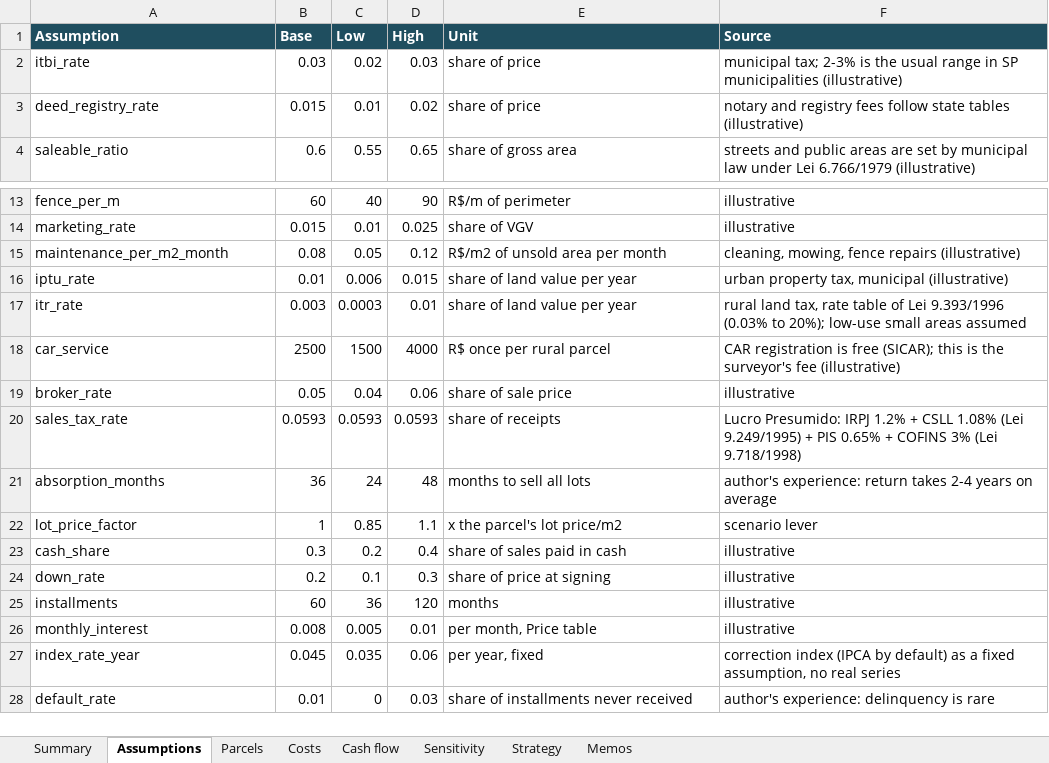
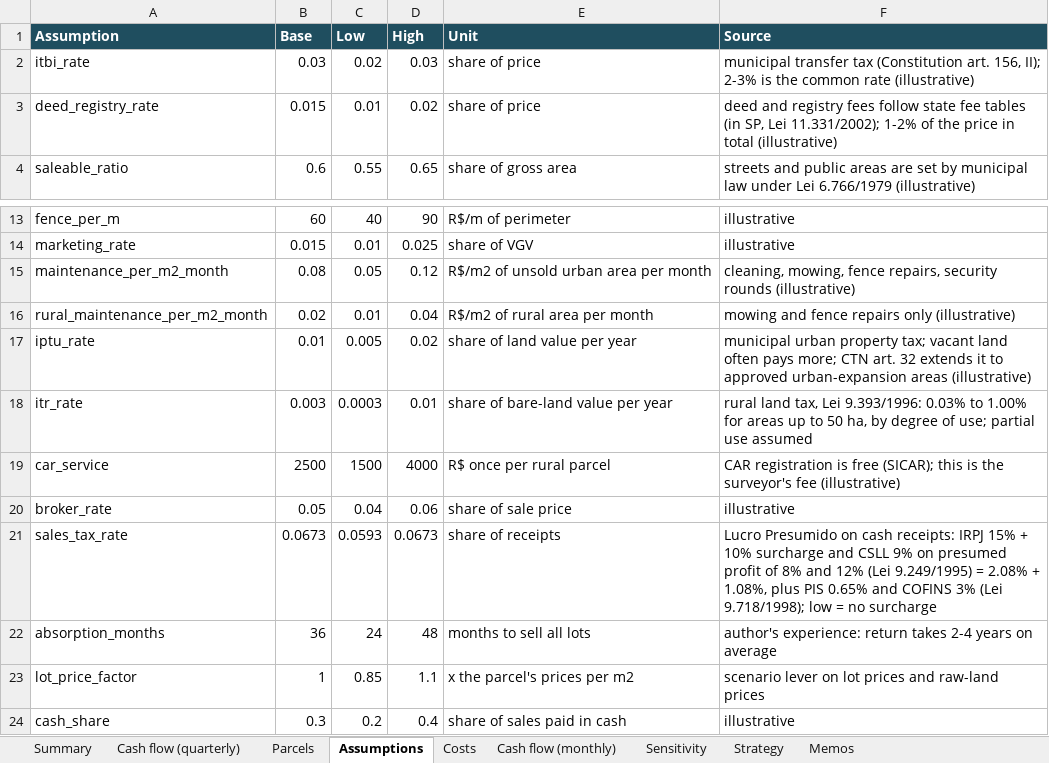
Before and after one commit to gcabralcavalcanti/land-deals-automation, an Excel workbook: output/land_portfolio.xlsx, sheet Assumptions, drawn as a sheet; only a part is shown, gaps mark what is left out; the shorter side is filled out with more unchanged rows; values as stored, in another font and other column widths than the file's, no borders; addresses are those after the commit; the diff names each change by its address in the sheet, - before the commit and + after, or states it on an @@ line.

```diff
--- a/output/land_portfolio.xlsx (sheet Assumptions)
+++ b/output/land_portfolio.xlsx (sheet Assumptions)
-sheet tab: Cash flow
+sheet tab: Cash flow (quarterly)
+sheet tab: Cash flow (monthly)
@@ sheet tab order changed: Summary | Cash flow (quarterly) | Parcels | Assumptions | Costs | Cash flow (monthly) | Sensitivity | Strategy | Memos @@
-F2 (Source): municipal tax; 2-3% is the usual range in SP municipalities (illustrative)
+F2 (Source): municipal transfer tax (Constitution art. 156, II); 2-3% is the common rate (illustrative)
-F3 (Source): notary and registry fees follow state tables (illustrative)
+F3 (Source): deed and registry fees follow state fee tables (in SP, Lei 11.331/2002); 1-2% of the price in total (illustrative)
-E15 (Unit): R$/m2 of unsold area per month
+E15 (Unit): R$/m2 of unsold urban area per month
-F15 (Source): …mowing, fence repairs (illustrative)
+F15 (Source): …mowing, fence repairs, security rounds (illustrative)
+row 16: rural_maintenance_per_m2_month | 0.02 | 0.01 | 0.04 | R$/m2 of rural area per month | mowing and fence repairs only (illustrative)
-C17 (Low): 0.006
+C17 (Low): 0.005
-D17 (High): 0.015
+D17 (High): 0.02
-F17 (Source): urban property tax, municipal (illustrative)
+F17 (Source): municipal urban property tax; vacant land often pays more; CTN art. 32 extends it to approved urban-expansion areas (illustrative)
-E18 (Unit): share of land value per year
+E18 (Unit): share of bare-land value per year
-F18 (Source): …land tax, rate table of Lei 9.393/1996 (0.03% to 20%); low-use small areas assumed
+F18 (Source): …land tax, Lei 9.393/1996: 0.03% to 1.00% for areas up to 50 ha, by degree of use; partial use assumed
-B21 (Base): 0.0593
+B21 (Base): 0.0673
-D21 (High): 0.0593
+D21 (High): 0.0673
-F21 (Source): Lucro Presumido: IRPJ 1.2% + CSLL 1.08% (Lei 9.249/1995) + PIS 0.65% + COFINS 3% (Lei 9.718/1998)
+F21 (Source): Lucro Presumido on cash receipts: IRPJ 15% + 10% surcharge and CSLL 9% on presumed profit of 8% and 12% (Lei 9.249/1995) = 2.08% + 1.08%, plus PIS 0.65% and COFINS 3% (Lei 9.718/1998); low = no surcharge
-E23 (Unit): x the parcel's lot price/m2
+E23 (Unit): x the parcel's prices per m2
-F23 (Source): scenario lever
+F23 (Source): scenario lever on lot prices and raw-land prices
```
Also changed, not shown: sheet Sensitivity, sheet Summary, sheet Parcels, sheet Memos, sheet Costs, sheet Strategy, charts or pictures, 40 other files.
